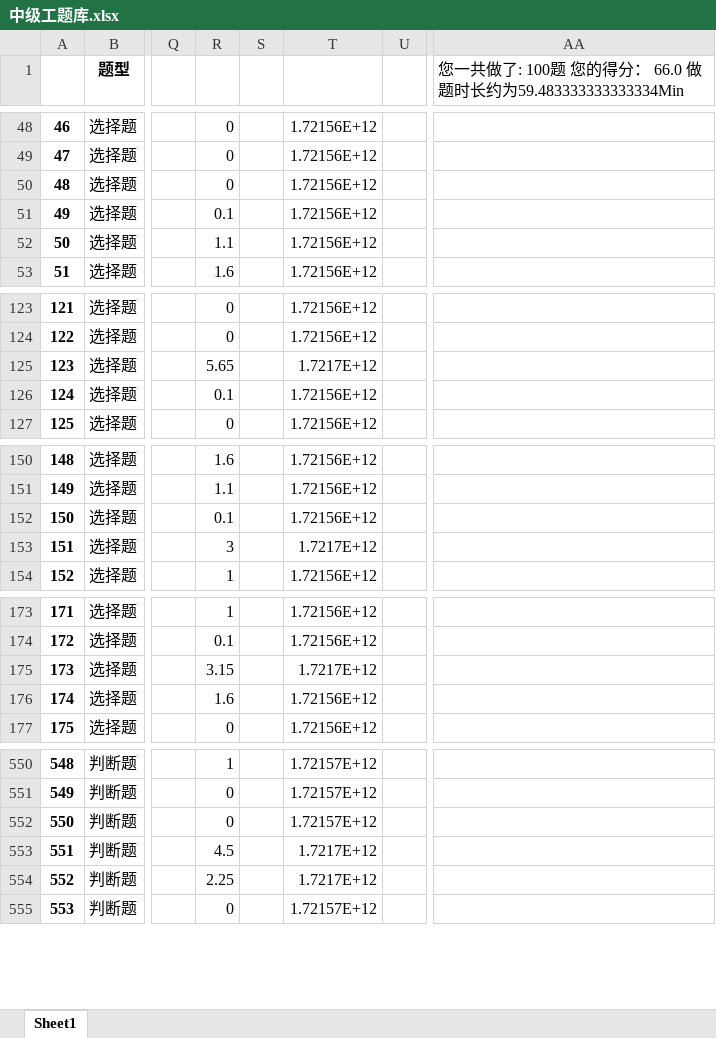
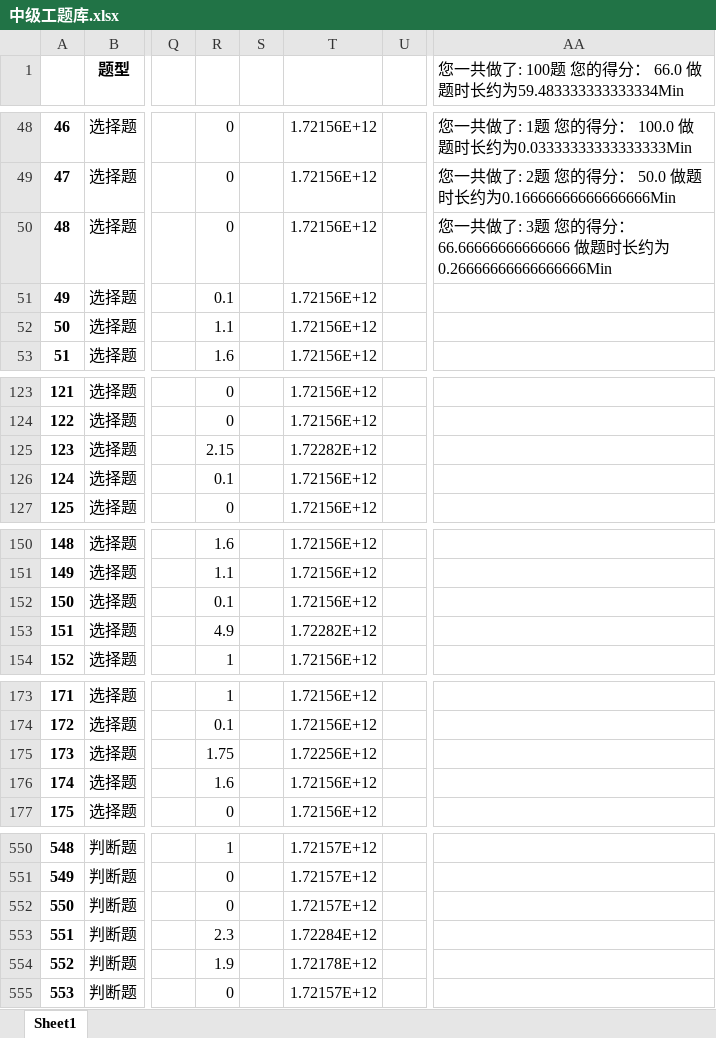
Before and after one commit to Disda-coding/SGCCKiller, an Excel workbook: src/main/resources/中级工题库.xlsx, sheet Sheet1, drawn as a sheet; only a part is shown, gaps mark what is left out; values as stored, in another font and other column widths than the file's, no borders; the diff covers the shown part only; the diff names each change by its address in the sheet, - before the commit and + after, or states it on an @@ line.

```diff
--- a/src/main/resources/中级工题库.xlsx (sheet Sheet1)
+++ b/src/main/resources/中级工题库.xlsx (sheet Sheet1)
-AA48: (empty)
+AA48: 您一共做了: 1题 您的得分： 100.0 做题时长约为0.03333333333333333Min
-AA49: (empty)
+AA49: 您一共做了: 2题 您的得分： 50.0 做题时长约为0.16666666666666666Min
-AA50: (empty)
+AA50: 您一共做了: 3题 您的得分： 66.66666666666666 做题时长约为0.26666666666666666Min
-R125: 5.65
+R125: 2.15
-T125: 1.7217E+12
+T125: 1.72282E+12
-R153: 3
+R153: 4.9
-T153: 1.7217E+12
+T153: 1.72282E+12
-R175: 3.15
+R175: 1.75
-T175: 1.7217E+12
+T175: 1.72256E+12
-R553: 4.5
+R553: 2.3
-T553: 1.7217E+12
+T553: 1.72284E+12
-R554: 2.25
+R554: 1.9
-T554: 1.7217E+12
+T554: 1.72178E+12
```
Also changed, not shown: 95 edited cells elsewhere in this sheet, src/main/resources/中级工应知应会题库.xlsx, src/main/resources/初级工题库.xlsx.
